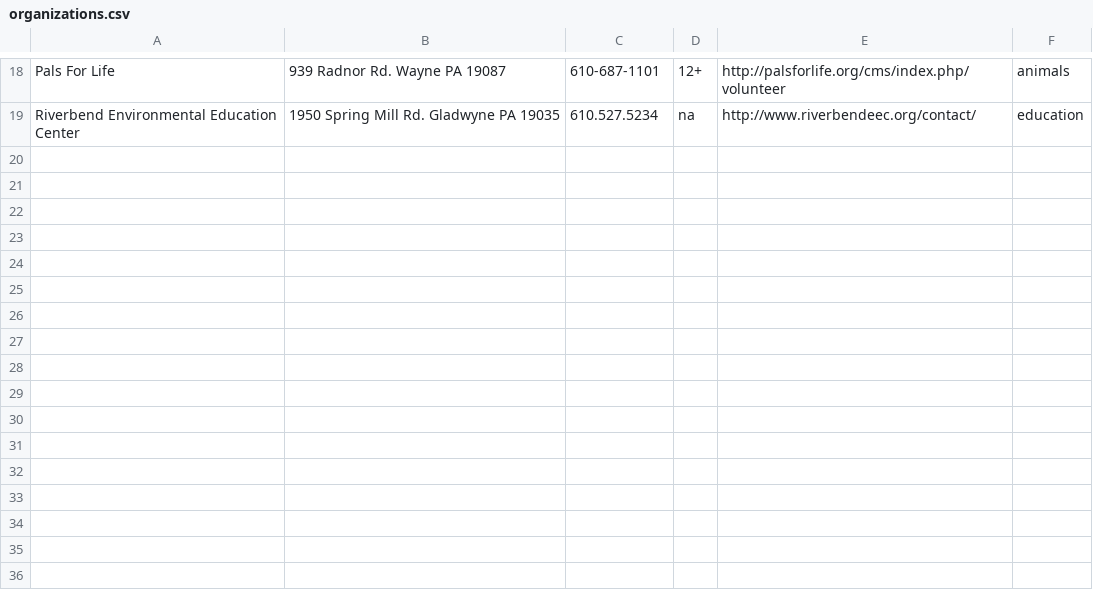
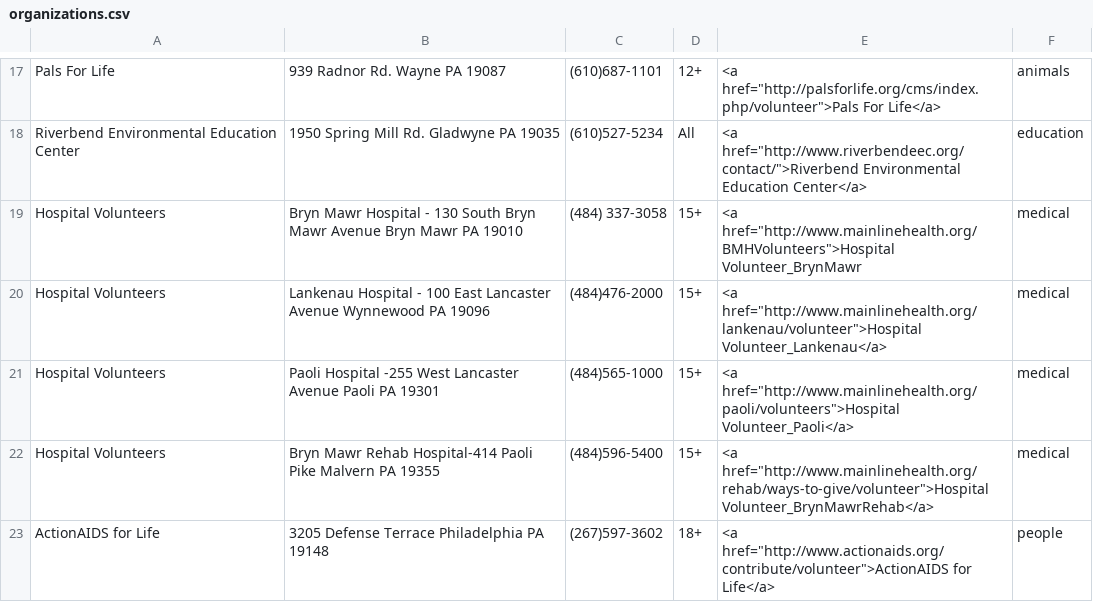
Before and after one commit to kaileeheller/volunteer_app, a CSV file: organizations.csv, drawn as a sheet; only a part is shown, gaps mark what is left out; addresses are those after the commit; the diff covers the shown part only; the diff names each change by its address in the sheet, - before the commit and + after, or states it on an @@ line.

```diff
--- a/organizations.csv
+++ b/organizations.csv
-C17: 610-687-1101
+C17: (610)687-1101
-E17: http://palsforlife.org/cms/index.php/volunteer
+E17: <a href="http://palsforlife.org/cms/index.php/volunteer">Pals For Life</a>
-C18: 610.527.5234
+C18: (610)527-5234
-D18: na
+D18: All
-E18: http://www.riverbendeec.org/contact/
+E18: <a href="http://www.riverbendeec.org/contact/">Riverbend Environmental Education Center</a>
+row 19: Hospital Volunteers | Bryn Mawr Hospital - 130 South Bryn Mawr Avenue Bryn Mawr PA 19010 | (484) 337-3058 | 15+ | <a href="http://www.mainlinehealth.org/BMHVolunteers">Hospital Volunteer_BrynMawr | medical
+row 20: Hospital Volunteers | Lankenau Hospital - 100 East Lancaster Avenue Wynnewood PA 19096 | (484)476-2000 | 15+ | <a href="http://www.mainlinehealth.org/lankenau/volunteer">Hospital Volunteer_Lankenau</a> | medical
+row 21: Hospital Volunteers | Paoli Hospital -255 West Lancaster Avenue Paoli PA 19301 | (484)565-1000 | 15+ | <a href="http://www.mainlinehealth.org/paoli/volunteers">Hospital Volunteer_Paoli</a> | medical
+row 22: Hospital Volunteers | Bryn Mawr Rehab Hospital-414 Paoli Pike Malvern PA 19355 | (484)596-5400 | 15+ | <a href="http://www.mainlinehealth.org/rehab/ways-to-give/volunteer">Hospital Volunteer_BrynMawrRehab</a> | medical
+row 23: ActionAIDS for Life | 3205 Defense Terrace Philadelphia PA 19148 | (267)597-3602 | 18+ | <a href="http://www.actionaids.org/contribute/volunteer">ActionAIDS for Life</a> | people
```
Also changed, not shown: 1 removed row and 33 edited cells elsewhere in this file.
